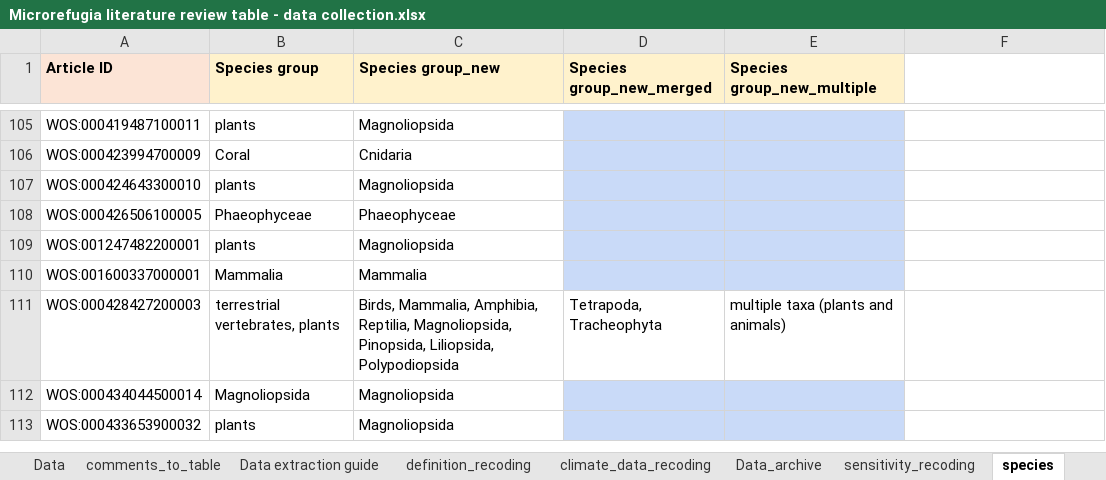
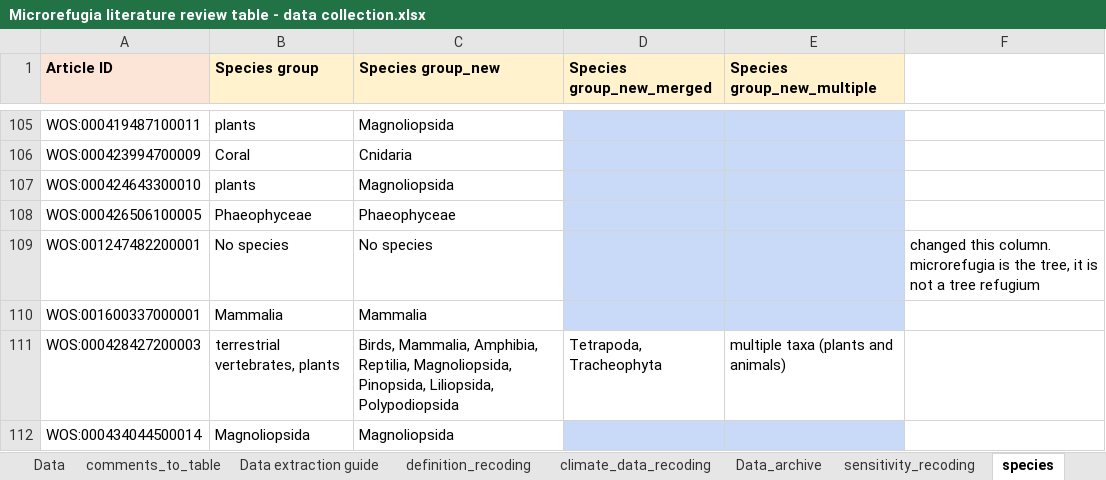
Before and after one commit to admahood/microrefugia_review, an Excel workbook: data/Microrefugia literature review table - data collection.xlsx, sheet species, drawn as a sheet; only a part is shown, gaps mark what is left out; the shorter side is filled out with more unchanged rows; values as stored, in another font and other column widths than the file's, no borders; charts and pictures not drawn; the diff names each change by its address in the sheet, - before the commit and + after, or states it on an @@ line.

```diff
--- a/data/Microrefugia literature review table - data collection.xlsx (sheet species)
+++ b/data/Microrefugia literature review table - data collection.xlsx (sheet species)
-B109 (Species group): plants
+B109 (Species group): No species
-C109 (Species group_new): Magnoliopsida
+C109 (Species group_new): No species
-F109: (empty)
+F109: changed this column. microrefugia is the tree, it is not a tree refugium
```
Also changed, not shown: sheet Data, sheet definition_recoding, other sheet tabs, charts or pictures, 8 other files.
